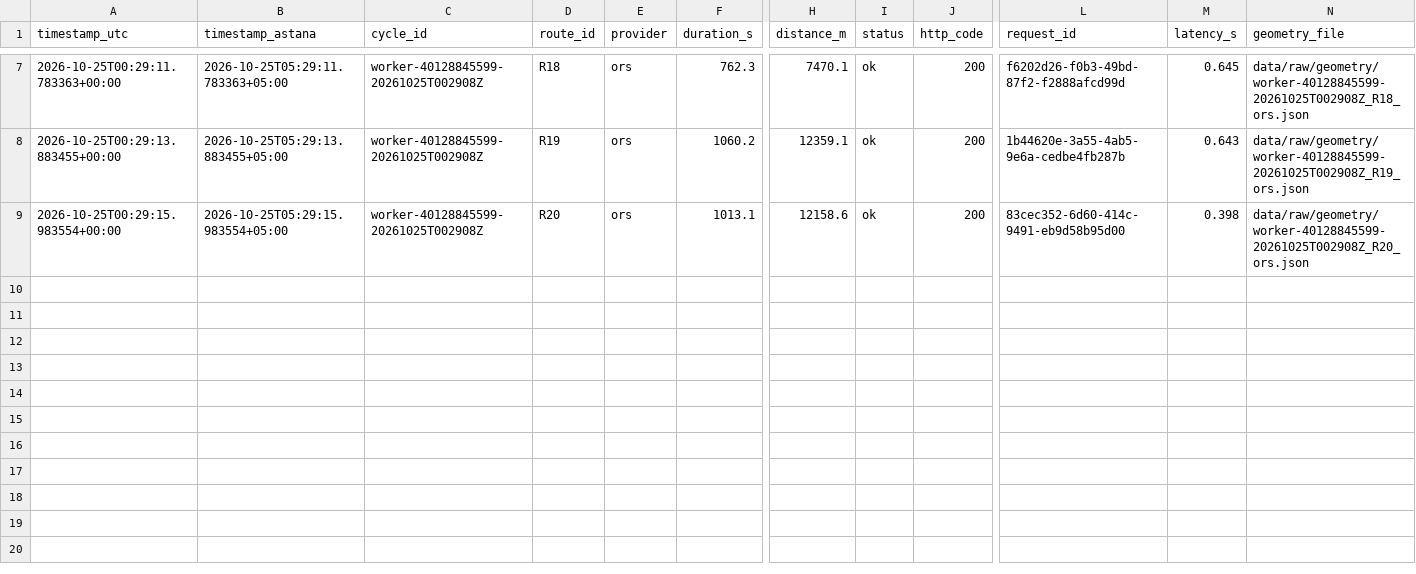
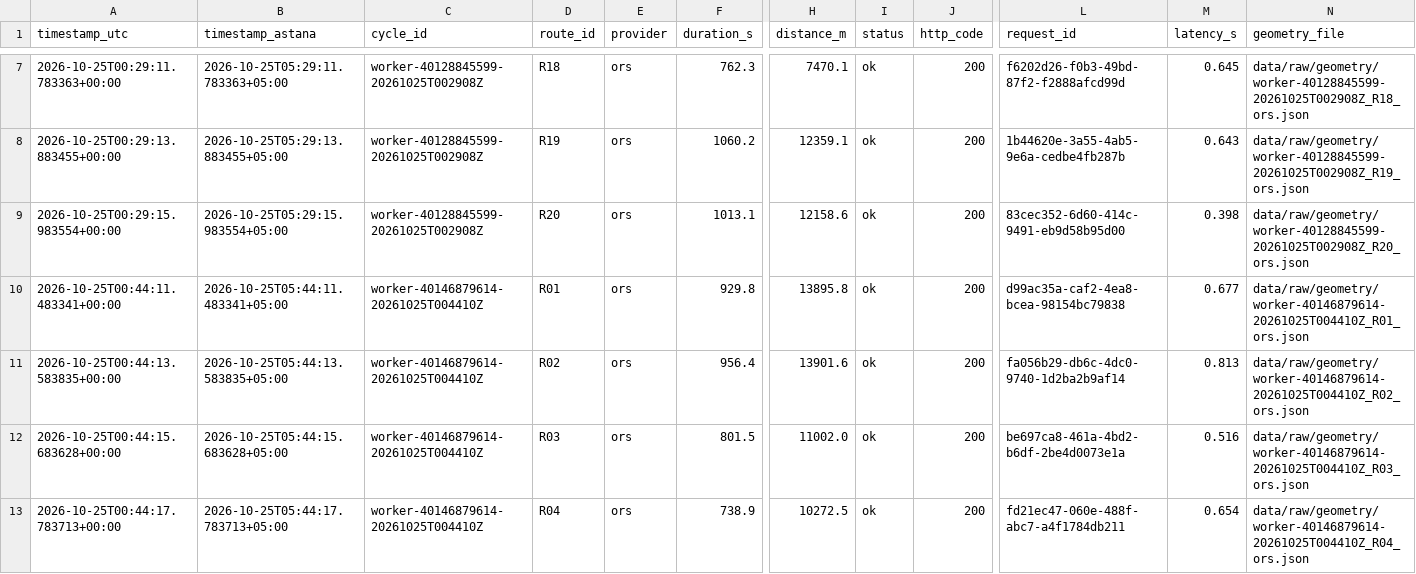
Before and after one commit to SuperFlyTK/rmt-a3-travel-time-astana, a CSV file: data/raw/2026-10-25.csv, drawn as a sheet; only a part is shown, gaps mark what is left out; rows hold the shown columns only; the diff names each change by its address in the sheet, - before the commit and + after, or states it on an @@ line.

```diff
--- a/data/raw/2026-10-25.csv
+++ b/data/raw/2026-10-25.csv
+row 10: 2026-10-25T00:44:11.483341+00:00 | 2026-10-25T05:44:11.483341+05:00 | worker-40146879614-20261025T004410Z | R01 | ors | 929.8 | 13895.8 | ok | 200 | d99ac35a-caf2-4ea8-bcea-98154bc79838 | 0.677 | data/raw/geometry/worker-40146879614-20261025T004410Z_R01_ors.json
+row 11: 2026-10-25T00:44:13.583835+00:00 | 2026-10-25T05:44:13.583835+05:00 | worker-40146879614-20261025T004410Z | R02 | ors | 956.4 | 13901.6 | ok | 200 | fa056b29-db6c-4dc0-9740-1d2ba2b9af14 | 0.813 | data/raw/geometry/worker-40146879614-20261025T004410Z_R02_ors.json
+row 12: 2026-10-25T00:44:15.683628+00:00 | 2026-10-25T05:44:15.683628+05:00 | worker-40146879614-20261025T004410Z | R03 | ors | 801.5 | 11002.0 | ok | 200 | be697ca8-461a-4bd2-b6df-2be4d0073e1a | 0.516 | data/raw/geometry/worker-40146879614-20261025T004410Z_R03_ors.json
+row 13: 2026-10-25T00:44:17.783713+00:00 | 2026-10-25T05:44:17.783713+05:00 | worker-40146879614-20261025T004410Z | R04 | ors | 738.9 | 10272.5 | ok | 200 | fd21ec47-060e-488f-abc7-a4f1784db211 | 0.654 | data/raw/geometry/worker-40146879614-20261025T004410Z_R04_ors.json
```
Also changed, not shown: 10 other files.
